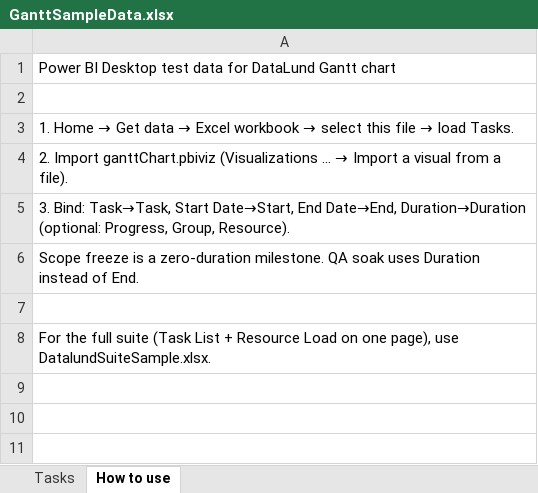
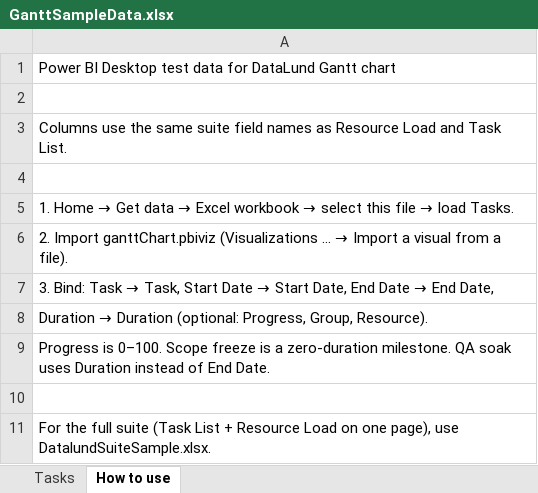
Before and after one commit to Datalundno/Website, an Excel workbook: public/downloads/GanttSampleData.xlsx, sheet How to use, drawn as a sheet; values as stored, in another font and other column widths than the file's, no borders; addresses are those after the commit; the diff names each change by its address in the sheet, - before the commit and + after, or states it on an @@ line.

```diff
--- a/public/downloads/GanttSampleData.xlsx (sheet How to use)
+++ b/public/downloads/GanttSampleData.xlsx (sheet How to use)
+row 3: Columns use the same suite field names as Resource Load and Task List.
+row 4: (empty)
@@ A7: 3. Bind: Task→Task, Start Date→Start, End Date→End, Duration→Duration (optional: Progress, Group, Resource). → 3. Bind: Task → Task, Start Date → Start Date, End Date → End Date, @@
@@ A8: Scope freeze is a zero-duration milestone. QA soak uses Duration instead of End. → Duration → Duration (optional: Progress, Group, Resource). @@
+row 9: Progress is 0–100. Scope freeze is a zero-duration milestone. QA soak uses Duration instead of End Date.
```
Also changed, not shown: sheet Tasks, public/downloads/DatalundSuiteSample.xlsx, public/downloads/ResourceLoadSampleData.xlsx, 9 other files.
